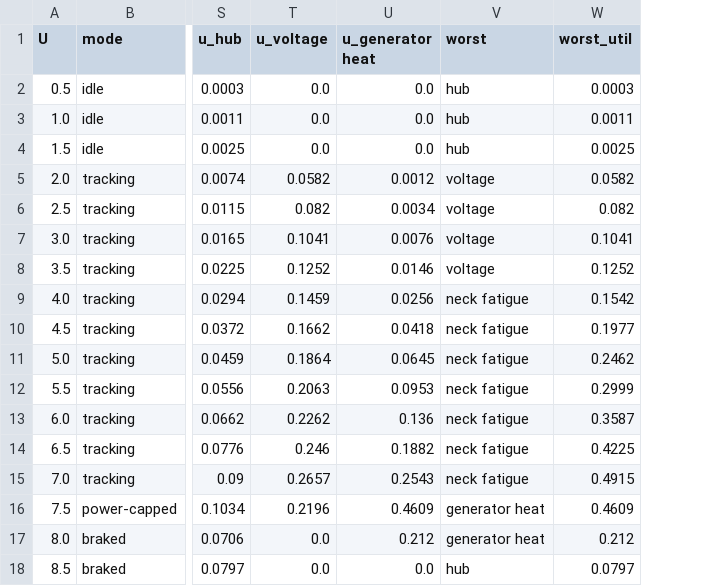
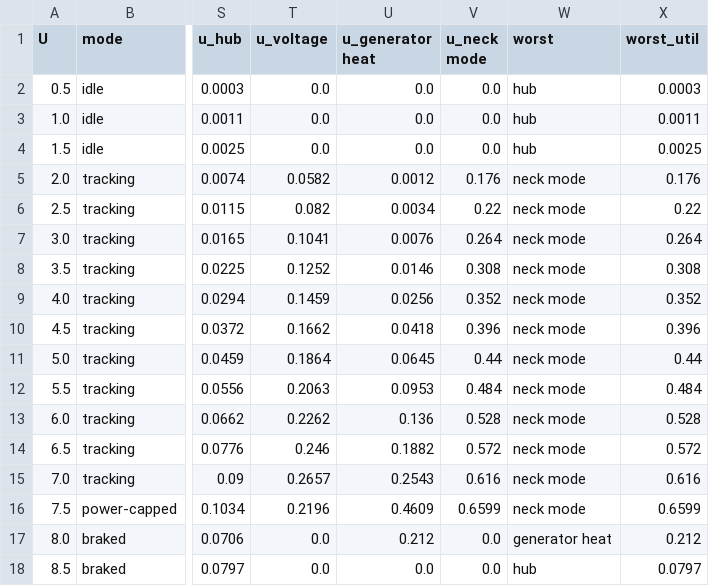
Before and after one commit to 14MM47/tube_power, a CSV file: designs/lantern-250/calculator-output/envelope-A.csv, drawn as a sheet; only a part is shown, gaps mark what is left out; addresses are those after the commit; the diff names each change by its address in the sheet, - before the commit and + after, or states it on an @@ line.

```diff
--- a/designs/lantern-250/calculator-output/envelope-A.csv
+++ b/designs/lantern-250/calculator-output/envelope-A.csv
+column V (u_neck mode), rows 2-18: 0.0 | 0.0 | 0.0 | 0.176 | 0.22 | 0.264 | 0.308 | 0.352 | 0.396 | 0.44 | 0.484 | 0.528 | 0.572 | 0.616 | 0.6599 | 0.0 | 0.0
-W5:W8 (worst): voltage
+W5:W8 (worst): neck mode
-X5 (worst_util): 0.0582
+X5 (worst_util): 0.176
-X6 (worst_util): 0.082
+X6 (worst_util): 0.22
-X7 (worst_util): 0.1041
+X7 (worst_util): 0.264
-X8 (worst_util): 0.1252
+X8 (worst_util): 0.308
-W9:W15 (worst): neck fatigue
+W9:W15 (worst): neck mode
-X9 (worst_util): 0.1542
+X9 (worst_util): 0.352
-X10 (worst_util): 0.1977
+X10 (worst_util): 0.396
-X11 (worst_util): 0.2462
+X11 (worst_util): 0.44
-X12 (worst_util): 0.2999
+X12 (worst_util): 0.484
-X13 (worst_util): 0.3587
+X13 (worst_util): 0.528
-X14 (worst_util): 0.4225
+X14 (worst_util): 0.572
-X15 (worst_util): 0.4915
+X15 (worst_util): 0.616
-W16 (worst): generator heat
+W16 (worst): neck mode
-X16 (worst_util): 0.4609
+X16 (worst_util): 0.6599
```
Also changed, not shown: designs/lantern-250/calculator-output/envelope-B.csv, designs/lantern-250/calculator-output/envelope-C.csv, 28 other files.
